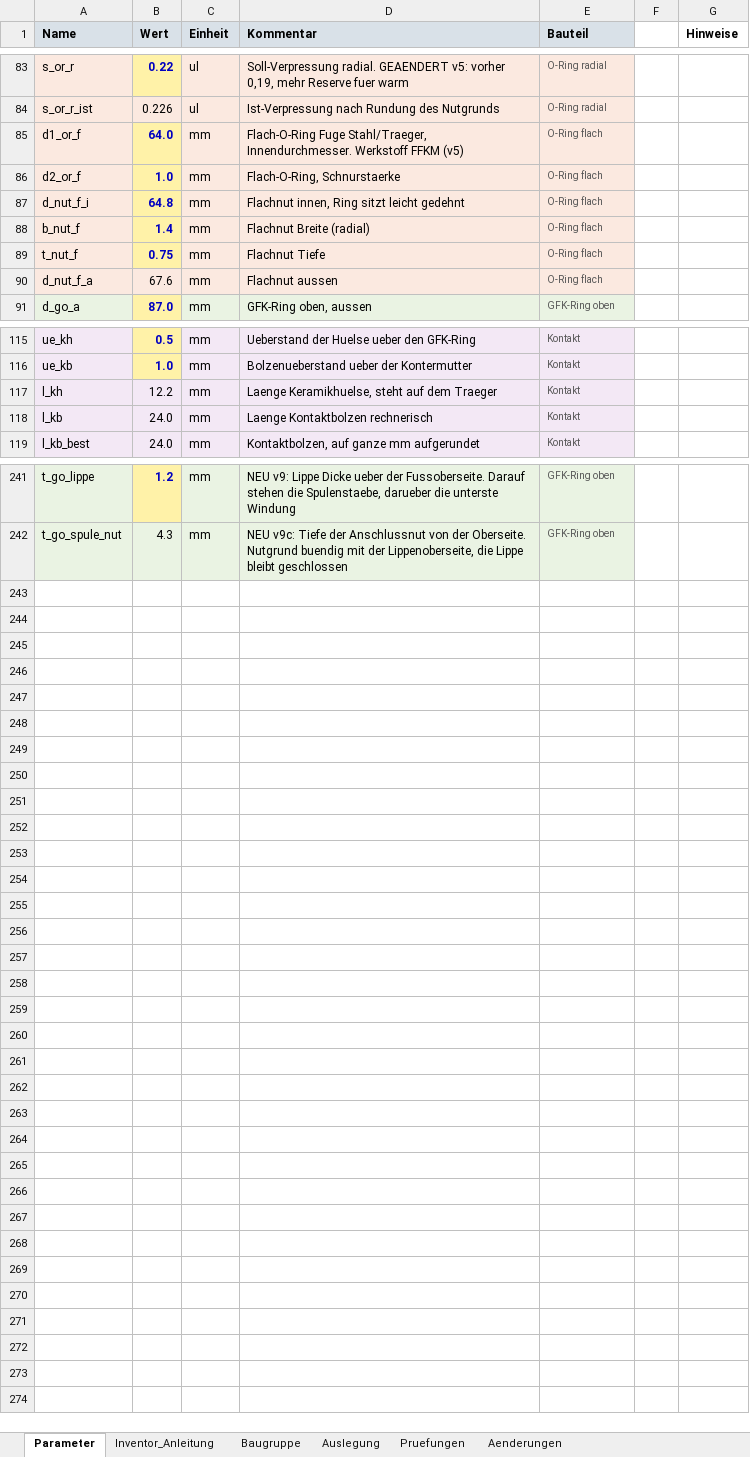
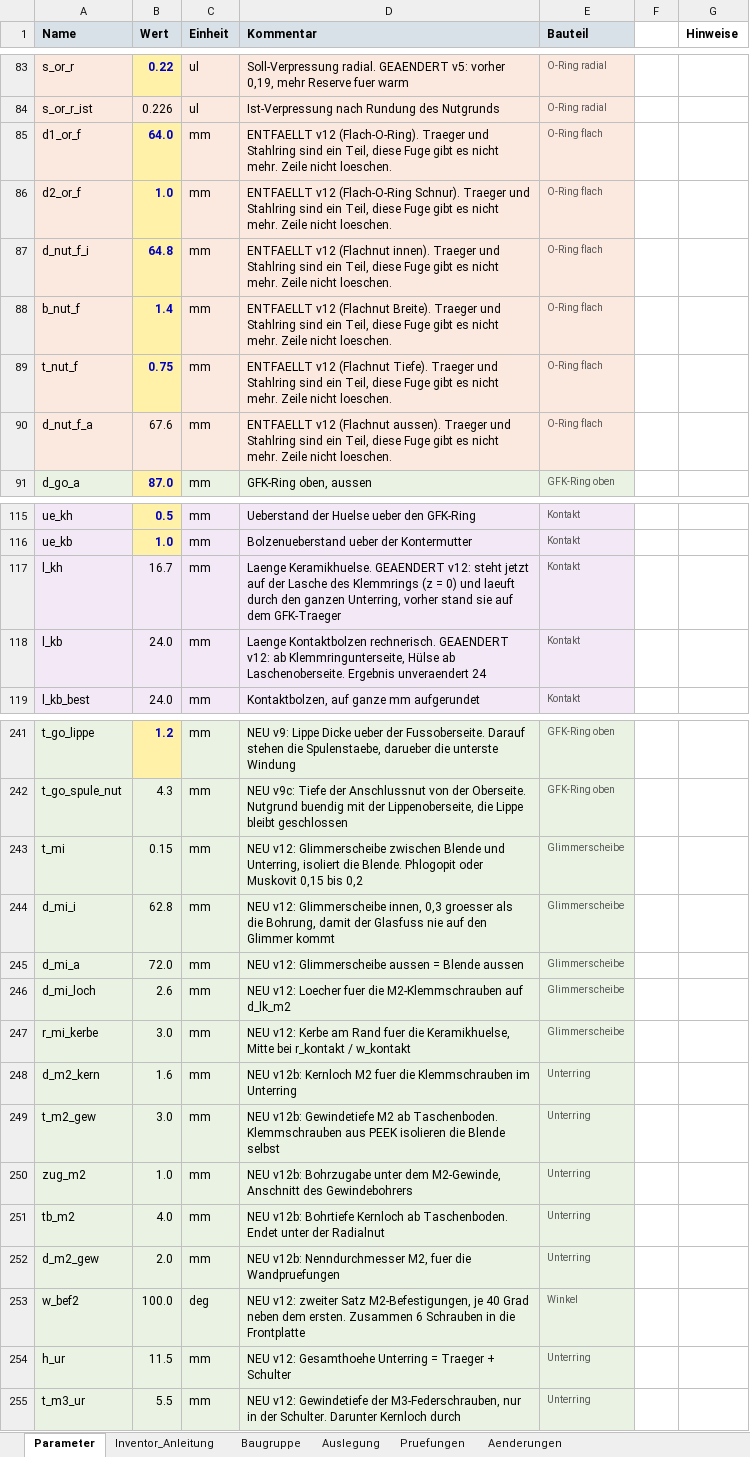
Before and after one commit to konradweh/ABEP_Koppeltest, an Excel workbook: CAD/RF-Neutralisator/RFN_Aufnahme_Parameter.xlsx, sheet Parameter, drawn as a sheet; only a part is shown, gaps mark what is left out; values as stored, in another font and other column widths than the file's, no borders; the diff covers the shown part only; the diff names each change by its address in the sheet, - before the commit and + after, or states it on an @@ line.

Commit message:
RFN mit Unterring und Glimmerscheibe, aktuell Isolationsproblem von Blendenschraube und Thermikproblem bei Spulenstaeben

```diff
--- a/CAD/RF-Neutralisator/RFN_Aufnahme_Parameter.xlsx (sheet Parameter)
+++ b/CAD/RF-Neutralisator/RFN_Aufnahme_Parameter.xlsx (sheet Parameter)
-D85 (Kommentar): Flach-O-Ring Fuge Stahl/Traeger, Innendurchmesser. Werkstoff FFKM (v5)
+D85 (Kommentar): ENTFAELLT v12 (Flach-O-Ring). Traeger und Stahlring sind ein Teil, diese Fuge gibt es nicht mehr. Zeile nicht loeschen.
-D86 (Kommentar): Flach-O-Ring, Schnurstaerke
+D86 (Kommentar): ENTFAELLT v12 (Flach-O-Ring Schnur). Traeger und Stahlring sind ein Teil, diese Fuge gibt es nicht mehr. Zeile nicht loeschen.
-D87 (Kommentar): Flachnut innen, Ring sitzt leicht gedehnt
+D87 (Kommentar): ENTFAELLT v12 (Flachnut innen). Traeger und Stahlring sind ein Teil, diese Fuge gibt es nicht mehr. Zeile nicht loeschen.
-D88 (Kommentar): Flachnut Breite (radial)
+D88 (Kommentar): ENTFAELLT v12 (Flachnut Breite). Traeger und Stahlring sind ein Teil, diese Fuge gibt es nicht mehr. Zeile nicht loeschen.
-D89 (Kommentar): Flachnut Tiefe
+D89 (Kommentar): ENTFAELLT v12 (Flachnut Tiefe). Traeger und Stahlring sind ein Teil, diese Fuge gibt es nicht mehr. Zeile nicht loeschen.
-D90 (Kommentar): Flachnut aussen
+D90 (Kommentar): ENTFAELLT v12 (Flachnut aussen). Traeger und Stahlring sind ein Teil, diese Fuge gibt es nicht mehr. Zeile nicht loeschen.
-B117 (Wert): 12.2
+B117 (Wert): 16.7
-D117 (Kommentar): Laenge Keramikhuelse, steht auf dem Traeger
+D117 (Kommentar): Laenge Keramikhuelse. GEAENDERT v12: steht jetzt auf der Lasche des Klemmrings (z = 0) und laeuft durch den ganzen Unterring, vorher stand sie auf dem GFK-Traeger
-D118 (Kommentar): Laenge Kontaktbolzen rechnerisch
+D118 (Kommentar): Laenge Kontaktbolzen rechnerisch. GEAENDERT v12: ab Klemmringunterseite, Hülse ab Laschenoberseite. Ergebnis unveraendert 24
+row 243: t_mi | 0.15 | mm | NEU v12: Glimmerscheibe zwischen Blende und Unterring, isoliert die Blende. Phlogopit oder Muskovit 0,15 bis 0,2 | Glimmerscheibe
+row 244: d_mi_i | 62.8 | mm | NEU v12: Glimmerscheibe innen, 0,3 groesser als die Bohrung, damit der Glasfuss nie auf den Glimmer kommt | Glimmerscheibe
+row 245: d_mi_a | 72.0 | mm | NEU v12: Glimmerscheibe aussen = Blende aussen | Glimmerscheibe
+row 246: d_mi_loch | 2.6 | mm | NEU v12: Loecher fuer die M2-Klemmschrauben auf d_lk_m2 | Glimmerscheibe
+row 247: r_mi_kerbe | 3.0 | mm | NEU v12: Kerbe am Rand fuer die Keramikhuelse, Mitte bei r_kontakt / w_kontakt | Glimmerscheibe
+row 248: d_m2_kern | 1.6 | mm | NEU v12b: Kernloch M2 fuer die Klemmschrauben im Unterring | Unterring
+row 249: t_m2_gew | 3.0 | mm | NEU v12b: Gewindetiefe M2 ab Taschenboden. Klemmschrauben aus PEEK isolieren die Blende selbst | Unterring
+row 250: zug_m2 | 1.0 | mm | NEU v12b: Bohrzugabe unter dem M2-Gewinde, Anschnitt des Gewindebohrers | Unterring
+row 251: tb_m2 | 4.0 | mm | NEU v12b: Bohrtiefe Kernloch ab Taschenboden. Endet unter der Radialnut | Unterring
+row 252: d_m2_gew | 2.0 | mm | NEU v12b: Nenndurchmesser M2, fuer die Wandpruefungen | Unterring
+row 253: w_bef2 | 100.0 | deg | NEU v12: zweiter Satz M2-Befestigungen, je 40 Grad neben dem ersten. Zusammen 6 Schrauben in die Frontplatte | Winkel
+row 254: h_ur | 11.5 | mm | NEU v12: Gesamthoehe Unterring = Traeger + Schulter | Unterring
+row 255: t_m3_ur | 5.5 | mm | NEU v12: Gewindetiefe der M3-Federschrauben, nur in der Schulter. Darunter Kernloch durch | Unterring
```
Also changed, not shown: 48 edited cells elsewhere in this sheet, sheet Inventor_Anleitung, sheet Pruefungen, sheet Baugruppe, sheet Aenderungen, formulas that keep their value, 56 other files.
